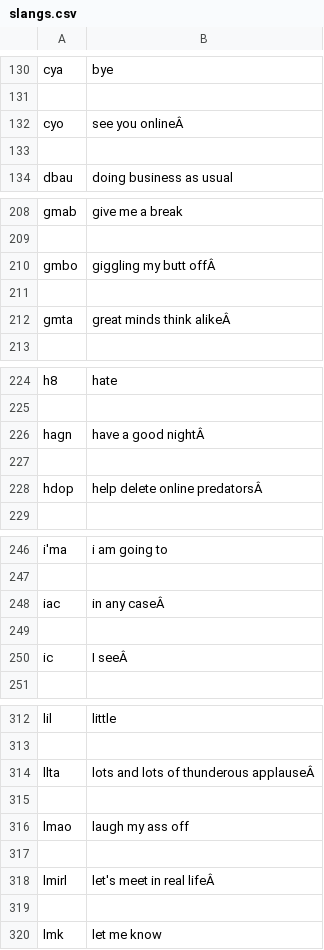
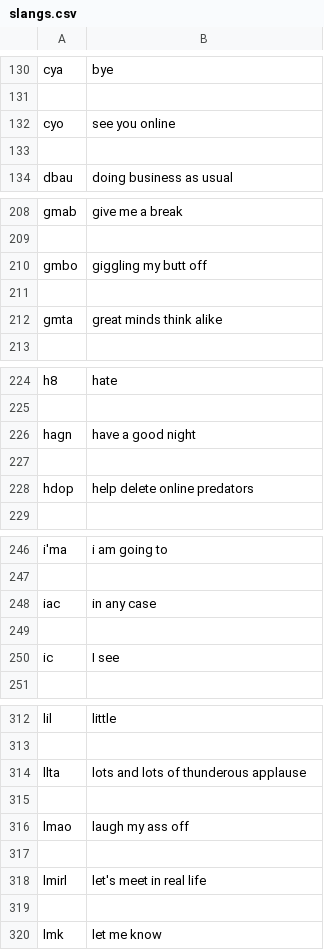
Before and after one commit to joshmed27/cosc320GroupProject, a CSV file: Dataset/slangs.csv, drawn as a sheet; only a part is shown, gaps mark what is left out; the diff covers the shown part only.

```diff
--- a/Dataset/slangs.csv
+++ b/Dataset/slangs.csv
@@ -131,3 +131,3 @@ cya,bye
 ,
-cyo,see you onlineÂ 
+cyo,see you online
 ,
@@ -209,5 +209,5 @@ gmab,give me a break
 ,
-gmbo,giggling my butt offÂ 
+gmbo,giggling my butt off
 ,
-gmta,great minds think alikeÂ 
+gmta,great minds think alike
 ,
@@ -225,5 +225,5 @@ h8,hate
 ,
-hagn,have a good nightÂ 
+hagn,have a good night
 ,
-hdop,help delete online predatorsÂ 
+hdop,help delete online predators
 ,
@@ -247,5 +247,5 @@ i'ma,i am going to
 ,
-iac,in any caseÂ 
+iac,in any case
 ,
-ic,I seeÂ 
+ic,I see
 ,
@@ -313,3 +313,3 @@ lil,little
 ,
-llta,lots and lots of thunderous applauseÂ 
+llta,lots and lots of thunderous applause 
 ,
@@ -317,3 +317,3 @@ lmao,laugh my ass off
 ,
-lmirl,let's meet in real lifeÂ 
+lmirl,let's meet in real life
 ,
```
Also changed, not shown: 4 added rows, 4 removed rows and 28 edited cells elsewhere in this file.
